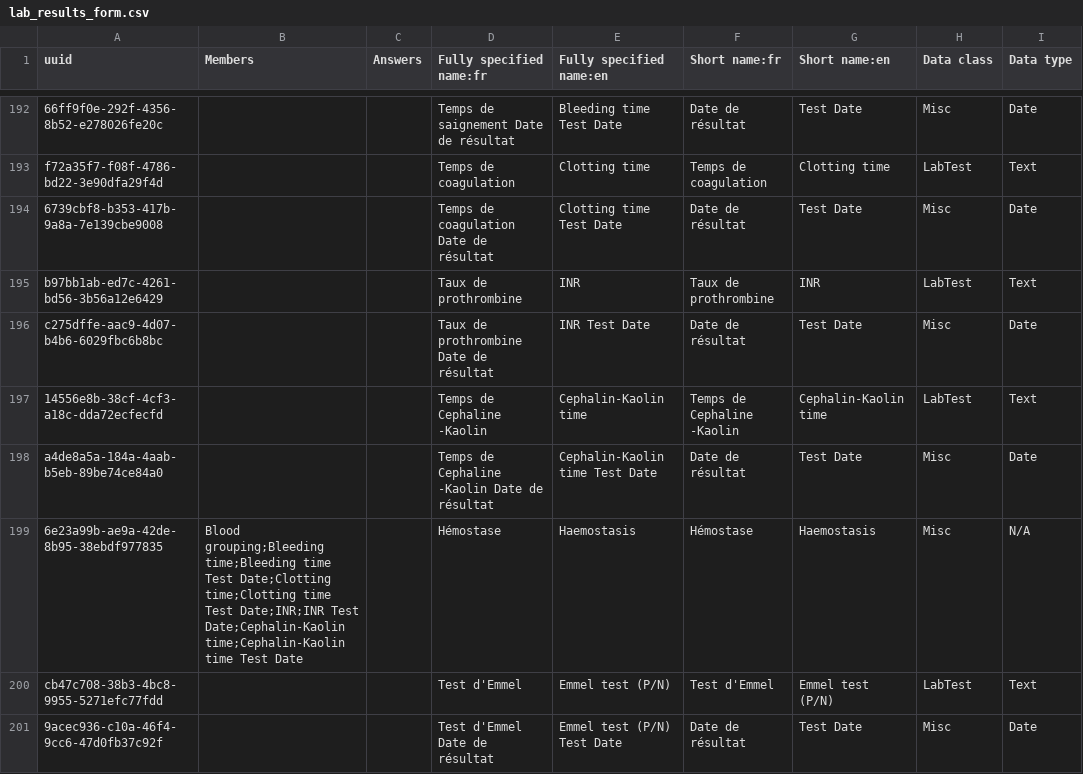
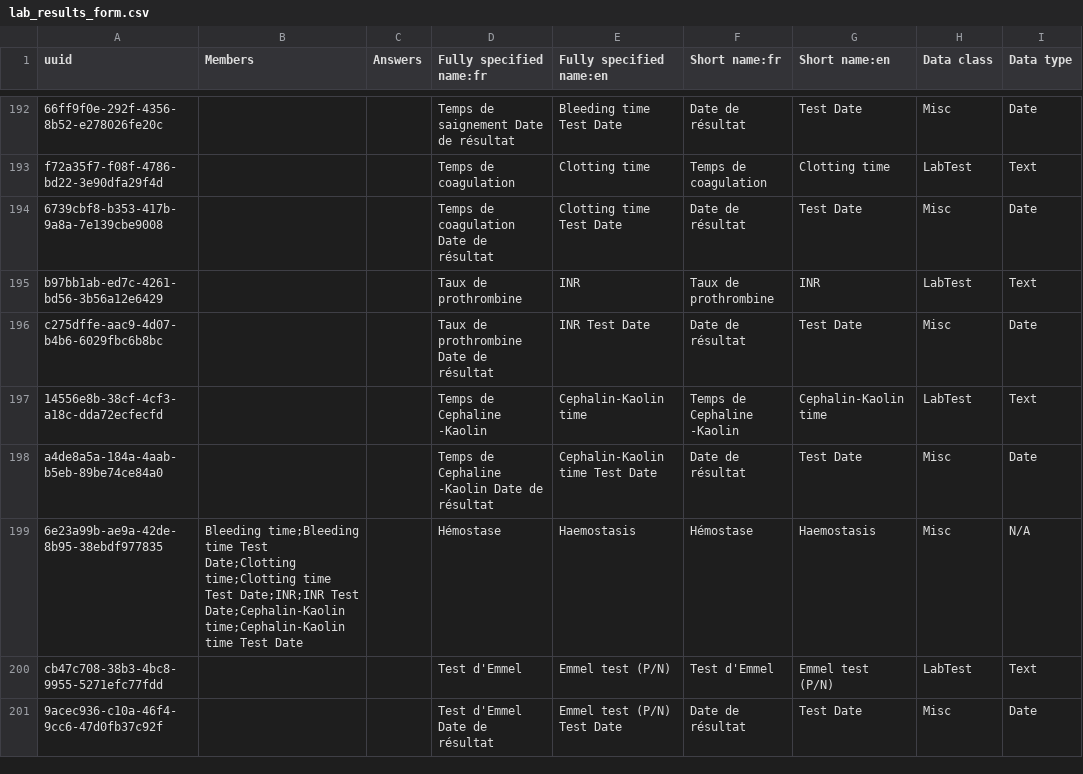
Before and after one commit to jembi/cameroon-bahmni-metadata, a CSV file: configuration/concepts/lab_results_form.csv, drawn as a sheet; only a part is shown, gaps mark what is left out; the diff names each change by its address in the sheet, - before the commit and + after, or states it on an @@ line.

Commit message:
COM-190 Remove section in lab results form
Remove blood grouping from Haemostasis section.

```diff
--- a/configuration/concepts/lab_results_form.csv
+++ b/configuration/concepts/lab_results_form.csv
-B199 (Members): Blood grouping;Bleeding time;Bleeding time…
+B199 (Members): Bleeding time;Bleeding time…
```
